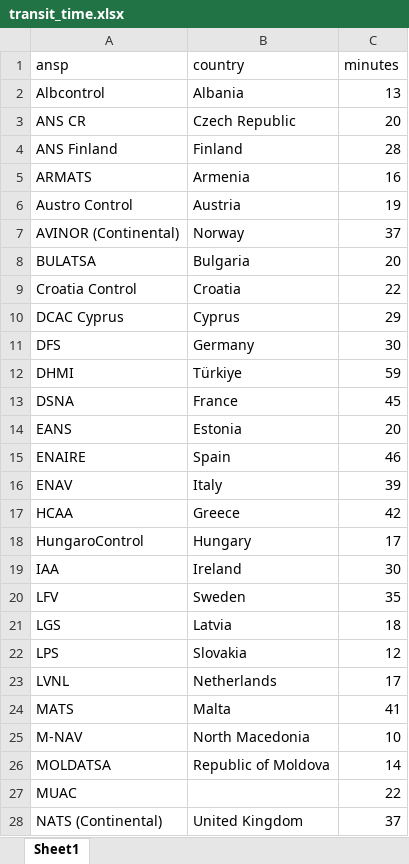
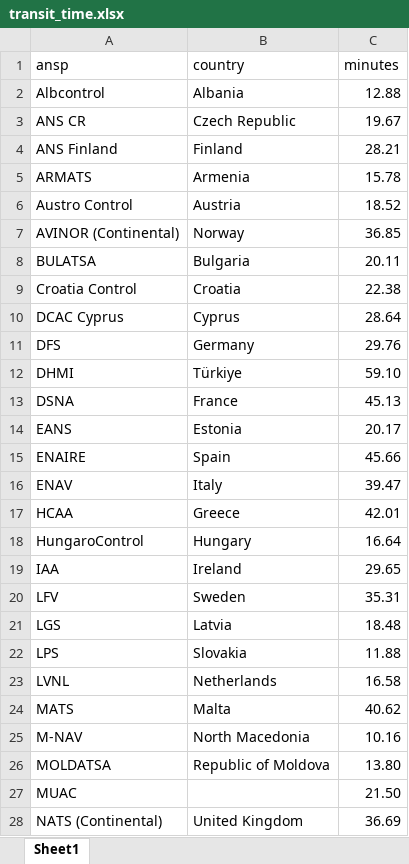
Before and after one commit to euctrl-pru/standard_inputs, an Excel workbook: data/transit_time.xlsx, sheet Sheet1, drawn as a sheet; only a part is shown; values as stored, in another font and other column widths than the file's, no borders; the diff covers the shown part only; the diff names each change by its address in the sheet, - before the commit and + after, or states it on an @@ line.

```diff
--- a/data/transit_time.xlsx (sheet Sheet1)
+++ b/data/transit_time.xlsx (sheet Sheet1)
-C2 (minutes): 13
+C2 (minutes): 12.88
-C3 (minutes): 20
+C3 (minutes): 19.67
-C4 (minutes): 28
+C4 (minutes): 28.21
-C5 (minutes): 16
+C5 (minutes): 15.78
-C6 (minutes): 19
+C6 (minutes): 18.52
-C7 (minutes): 37
+C7 (minutes): 36.85
-C8 (minutes): 20
+C8 (minutes): 20.11
-C9 (minutes): 22
+C9 (minutes): 22.38
-C10 (minutes): 29
+C10 (minutes): 28.64
-C11 (minutes): 30
+C11 (minutes): 29.76
-C12 (minutes): 59
+C12 (minutes): 59.10
-C13 (minutes): 45
+C13 (minutes): 45.13
-C14 (minutes): 20
+C14 (minutes): 20.17
-C15 (minutes): 46
+C15 (minutes): 45.66
-C16 (minutes): 39
+C16 (minutes): 39.47
-C17 (minutes): 42
+C17 (minutes): 42.01
-C18 (minutes): 17
+C18 (minutes): 16.64
-C19 (minutes): 30
+C19 (minutes): 29.65
-C20 (minutes): 35
+C20 (minutes): 35.31
-C21 (minutes): 18
+C21 (minutes): 18.48
-C22 (minutes): 12
+C22 (minutes): 11.88
-C23 (minutes): 17
+C23 (minutes): 16.58
-C24 (minutes): 41
+C24 (minutes): 40.62
-C25 (minutes): 10
+C25 (minutes): 10.16
-C26 (minutes): 14
+C26 (minutes): 13.80
-C27 (minutes): 22
+C27 (minutes): 21.50
-C28 (minutes): 37
+C28 (minutes): 36.69
```
Also changed, not shown: 11 edited cells elsewhere in this sheet, data/ansp_employment.xlsx, data/atm_cost_effectiveness.xlsx, 57 other files.
